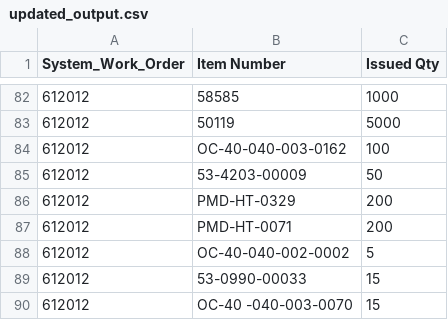
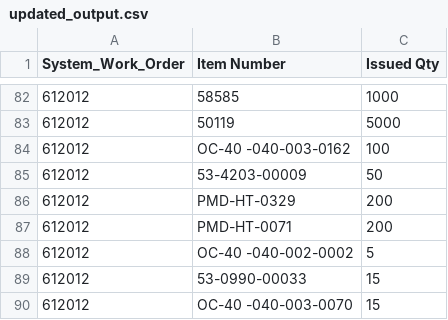
Before and after one commit to Mohamed-AH/automation, a CSV file: 00 preprocess/updated_output.csv, drawn as a sheet; only a part is shown, gaps mark what is left out.

```diff
--- a/00 preprocess/updated_output.csv
+++ b/00 preprocess/updated_output.csv
@@ -83,3 +83,3 @@ System_Work_Order,Item Number,Issued Qty
 612012,50119,5000
-612012,OC-40-040-003-0162,100
+612012,OC-40 -040-003-0162,100
 612012,53-4203-00009,50
@@ -87,3 +87,3 @@ System_Work_Order,Item Number,Issued Qty
 612012,PMD-HT-0071,200
-612012,OC-40-040-002-0002,5
+612012,OC-40 -040-002-0002,5
 612012,53-0990-00033,15
```
Also changed, not shown: 3 other files.
